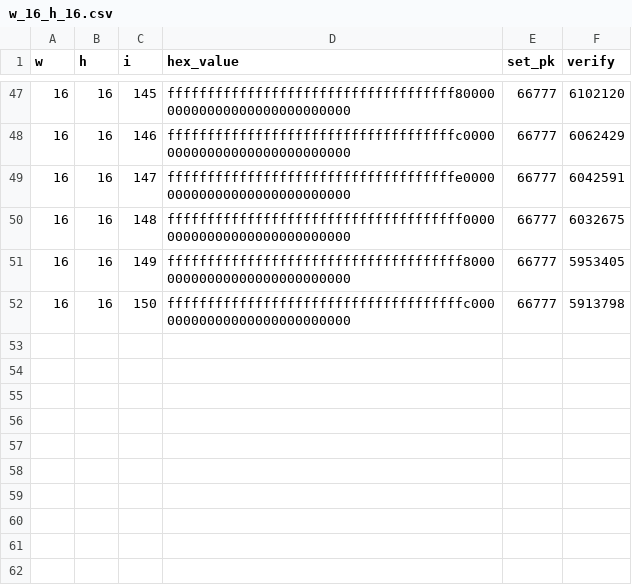
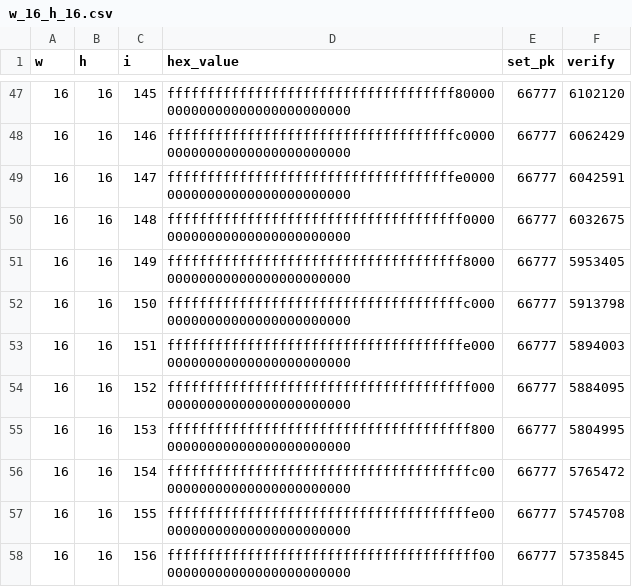
Before and after one commit to ruslan-ilesik/poqeth, a CSV file: xmss_data/w_16_h_16.csv, drawn as a sheet; only a part is shown, gaps mark what is left out; the diff names each change by its address in the sheet, - before the commit and + after, or states it on an @@ line.

```diff
--- a/xmss_data/w_16_h_16.csv
+++ b/xmss_data/w_16_h_16.csv
+row 53: 16 | 16 | 151 | fffffffffffffffffffffffffffffffffffffe00000000000000000000000000 | 66777 | 5894003
+row 54: 16 | 16 | 152 | ffffffffffffffffffffffffffffffffffffff00000000000000000000000000 | 66777 | 5884095
+row 55: 16 | 16 | 153 | ffffffffffffffffffffffffffffffffffffff80000000000000000000000000 | 66777 | 5804995
+row 56: 16 | 16 | 154 | ffffffffffffffffffffffffffffffffffffffc0000000000000000000000000 | 66777 | 5765472
+row 57: 16 | 16 | 155 | ffffffffffffffffffffffffffffffffffffffe0000000000000000000000000 | 66777 | 5745708
+row 58: 16 | 16 | 156 | fffffffffffffffffffffffffffffffffffffff0000000000000000000000000 | 66777 | 5735845
```
Also changed, not shown: xmss_data/w_16_h_10.csv, xmss_data/w_16_h_12.csv, 48 other files.
